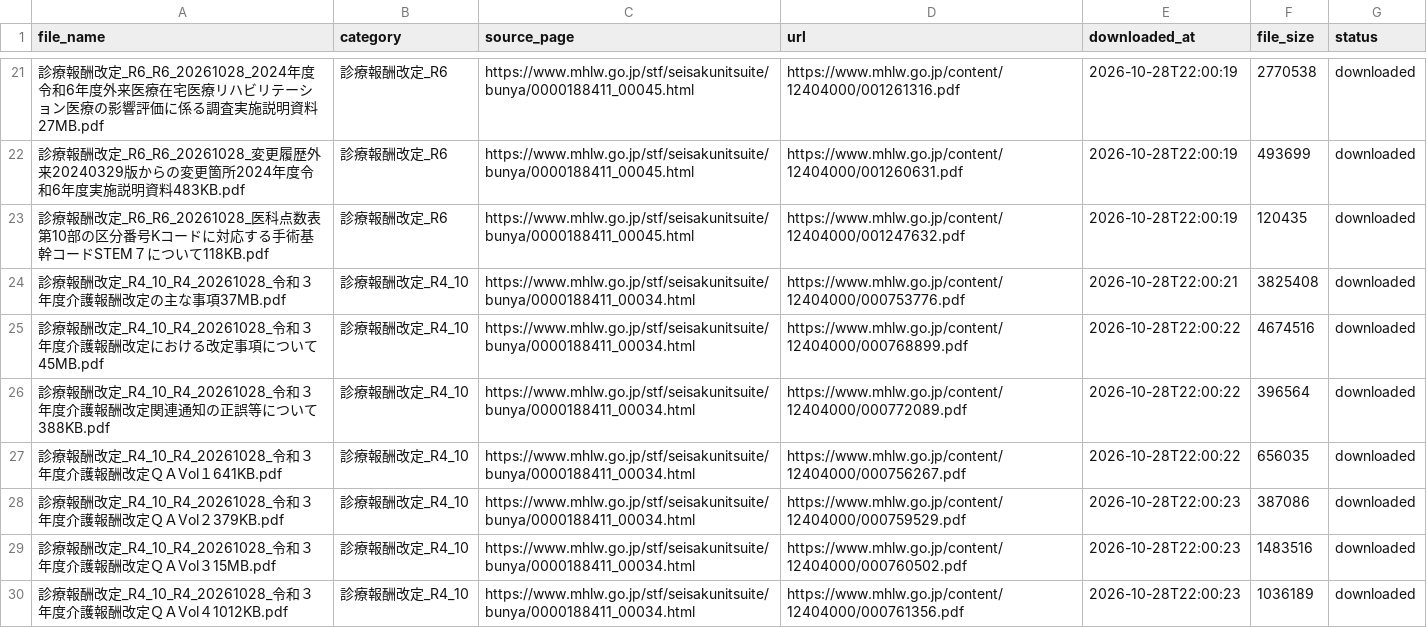
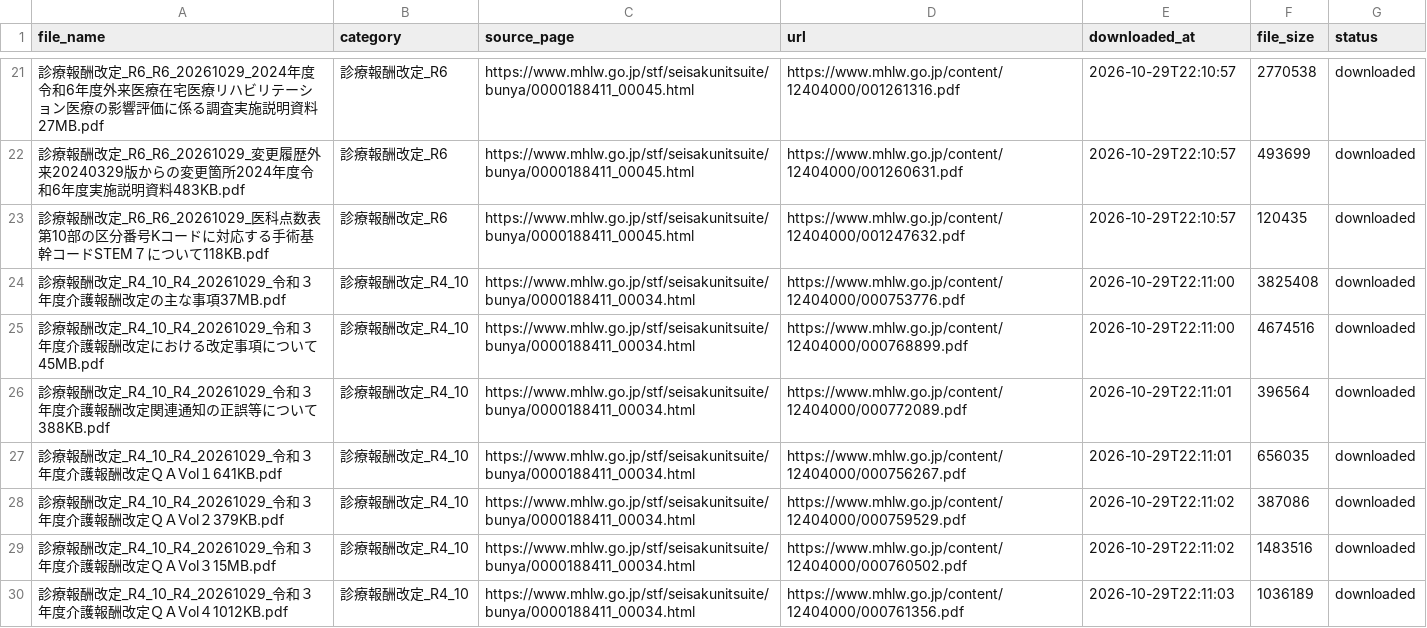
Before and after one commit to yuki0717-hub/shinryouhoshu-download-tool, a CSV file: output/ai-shinryou-db/data/files_list.csv, drawn as a sheet; only a part is shown, gaps mark what is left out; the diff covers the shown part only.

```diff
--- a/output/ai-shinryou-db/data/files_list.csv
+++ b/output/ai-shinryou-db/data/files_list.csv
@@ -21,10 +21,10 @@
-診療報酬改定_R6_R6_20261028_2024年度令和6年度外来医療在宅医療リハビリテーション医療の影響評価に係る調査実施説明資料27MB.pdf,診療報酬改定_R6,https://www.mhlw.go.jp/stf/seisakunitsuite/bunya/0000188411_00045.html,https://www.mhlw.go.jp/content/12404000/001261316.pdf,2026-10-28T22:00:19,2770538,downloaded
-診療報酬改定_R6_R6_20261028_変更履歴外来20240329版からの変更箇所2024年度令和6年度実施説明資料483KB.pdf,診療報酬改定_R6,https://www.mhlw.go.jp/stf/seisakunitsuite/bunya/0000188411_00045.html,https://www.mhlw.go.jp/content/12404000/001260631.pdf,2026-10-28T22:00:19,493699,downloaded
-診療報酬改定_R6_R6_20261028_医科点数表第10部の区分番号Kコードに対応する手術基幹コードSTEM７について118KB.pdf,診療報酬改定_R6,https://www.mhlw.go.jp/stf/seisakunitsuite/bunya/0000188411_00045.html,https://www.mhlw.go.jp/content/12404000/001247632.pdf,2026-10-28T22:00:19,120435,downloaded
-診療報酬改定_R4_10_R4_20261028_令和３年度介護報酬改定の主な事項37MB.pdf,診療報酬改定_R4_10,https://www.mhlw.go.jp/stf/seisakunitsuite/bunya/0000188411_00034.html,https://www.mhlw.go.jp/content/12404000/000753776.pdf,2026-10-28T22:00:21,3825408,downloaded
-診療報酬改定_R4_10_R4_20261028_令和３年度介護報酬改定における改定事項について45MB.pdf,診療報酬改定_R4_10,https://www.mhlw.go.jp/stf/seisakunitsuite/bunya/0000188411_00034.html,https://www.mhlw.go.jp/content/12404000/000768899.pdf,2026-10-28T22:00:22,4674516,downloaded
-診療報酬改定_R4_10_R4_20261028_令和３年度介護報酬改定関連通知の正誤等について388KB.pdf,診療報酬改定_R4_10,https://www.mhlw.go.jp/stf/seisakunitsuite/bunya/0000188411_00034.html,https://www.mhlw.go.jp/content/12404000/000772089.pdf,2026-10-28T22:00:22,396564,downloaded
-診療報酬改定_R4_10_R4_20261028_令和３年度介護報酬改定ＱＡVol１641KB.pdf,診療報酬改定_R4_10,https://www.mhlw.go.jp/stf/seisakunitsuite/bunya/0000188411_00034.html,https://www.mhlw.go.jp/content/12404000/000756267.pdf,2026-10-28T22:00:22,656035,downloaded
-診療報酬改定_R4_10_R4_20261028_令和３年度介護報酬改定ＱＡVol２379KB.pdf,診療報酬改定_R4_10,https://www.mhlw.go.jp/stf/seisakunitsuite/bunya/0000188411_00034.html,https://www.mhlw.go.jp/content/12404000/000759529.pdf,2026-10-28T22:00:23,387086,downloaded
-診療報酬改定_R4_10_R4_20261028_令和３年度介護報酬改定ＱＡVol３15MB.pdf,診療報酬改定_R4_10,https://www.mhlw.go.jp/stf/seisakunitsuite/bunya/0000188411_00034.html,https://www.mhlw.go.jp/content/12404000/000760502.pdf,2026-10-28T22:00:23,1483516,downloaded
-診療報酬改定_R4_10_R4_20261028_令和３年度介護報酬改定ＱＡVol４1012KB.pdf,診療報酬改定_R4_10,https://www.mhlw.go.jp/stf/seisakunitsuite/bunya/0000188411_00034.html,https://www.mhlw.go.jp/content/12404000/000761356.pdf,2026-10-28T22:00:23,1036189,downloaded
+診療報酬改定_R6_R6_20261029_2024年度令和6年度外来医療在宅医療リハビリテーション医療の影響評価に係る調査実施説明資料27MB.pdf,診療報酬改定_R6,https://www.mhlw.go.jp/stf/seisakunitsuite/bunya/0000188411_00045.html,https://www.mhlw.go.jp/content/12404000/001261316.pdf,2026-10-29T22:10:57,2770538,downloaded
+診療報酬改定_R6_R6_20261029_変更履歴外来20240329版からの変更箇所2024年度令和6年度実施説明資料483KB.pdf,診療報酬改定_R6,https://www.mhlw.go.jp/stf/seisakunitsuite/bunya/0000188411_00045.html,https://www.mhlw.go.jp/content/12404000/001260631.pdf,2026-10-29T22:10:57,493699,downloaded
+診療報酬改定_R6_R6_20261029_医科点数表第10部の区分番号Kコードに対応する手術基幹コードSTEM７について118KB.pdf,診療報酬改定_R6,https://www.mhlw.go.jp/stf/seisakunitsuite/bunya/0000188411_00045.html,https://www.mhlw.go.jp/content/12404000/001247632.pdf,2026-10-29T22:10:57,120435,downloaded
+診療報酬改定_R4_10_R4_20261029_令和３年度介護報酬改定の主な事項37MB.pdf,診療報酬改定_R4_10,https://www.mhlw.go.jp/stf/seisakunitsuite/bunya/0000188411_00034.html,https://www.mhlw.go.jp/content/12404000/000753776.pdf,2026-10-29T22:11:00,3825408,downloaded
+診療報酬改定_R4_10_R4_20261029_令和３年度介護報酬改定における改定事項について45MB.pdf,診療報酬改定_R4_10,https://www.mhlw.go.jp/stf/seisakunitsuite/bunya/0000188411_00034.html,https://www.mhlw.go.jp/content/12404000/000768899.pdf,2026-10-29T22:11:00,4674516,downloaded
+診療報酬改定_R4_10_R4_20261029_令和３年度介護報酬改定関連通知の正誤等について388KB.pdf,診療報酬改定_R4_10,https://www.mhlw.go.jp/stf/seisakunitsuite/bunya/0000188411_00034.html,https://www.mhlw.go.jp/content/12404000/000772089.pdf,2026-10-29T22:11:01,396564,downloaded
+診療報酬改定_R4_10_R4_20261029_令和３年度介護報酬改定ＱＡVol１641KB.pdf,診療報酬改定_R4_10,https://www.mhlw.go.jp/stf/seisakunitsuite/bunya/0000188411_00034.html,https://www.mhlw.go.jp/content/12404000/000756267.pdf,2026-10-29T22:11:01,656035,downloaded
+診療報酬改定_R4_10_R4_20261029_令和３年度介護報酬改定ＱＡVol２379KB.pdf,診療報酬改定_R4_10,https://www.mhlw.go.jp/stf/seisakunitsuite/bunya/0000188411_00034.html,https://www.mhlw.go.jp/content/12404000/000759529.pdf,2026-10-29T22:11:02,387086,downloaded
+診療報酬改定_R4_10_R4_20261029_令和３年度介護報酬改定ＱＡVol３15MB.pdf,診療報酬改定_R4_10,https://www.mhlw.go.jp/stf/seisakunitsuite/bunya/0000188411_00034.html,https://www.mhlw.go.jp/content/12404000/000760502.pdf,2026-10-29T22:11:02,1483516,downloaded
+診療報酬改定_R4_10_R4_20261029_令和３年度介護報酬改定ＱＡVol４1012KB.pdf,診療報酬改定_R4_10,https://www.mhlw.go.jp/stf/seisakunitsuite/bunya/0000188411_00034.html,https://www.mhlw.go.jp/content/12404000/000761356.pdf,2026-10-29T22:11:03,1036189,downloaded
```
Also changed, not shown: 58 edited cells elsewhere in this file, output/ai-hourei-db/data/laws_index.csv, output/ai-shinryou-db/data/comprehensive_index.csv, 50 other files.
